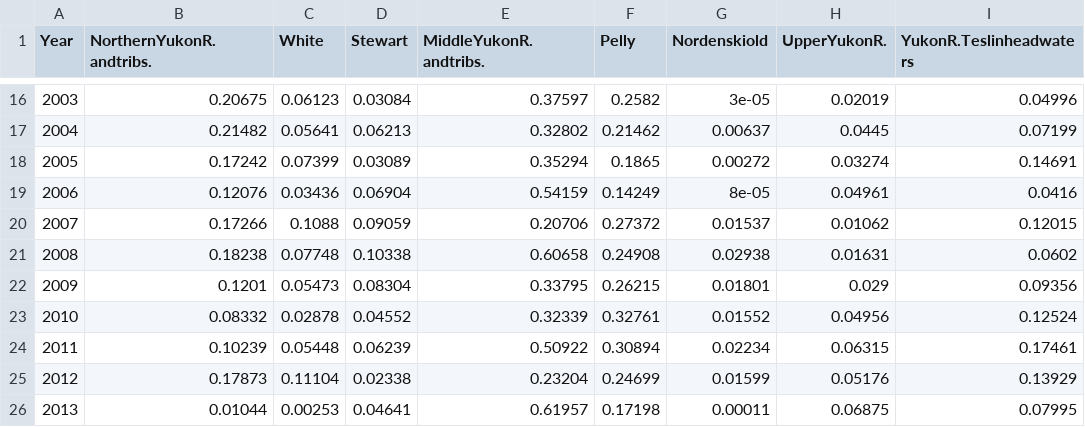
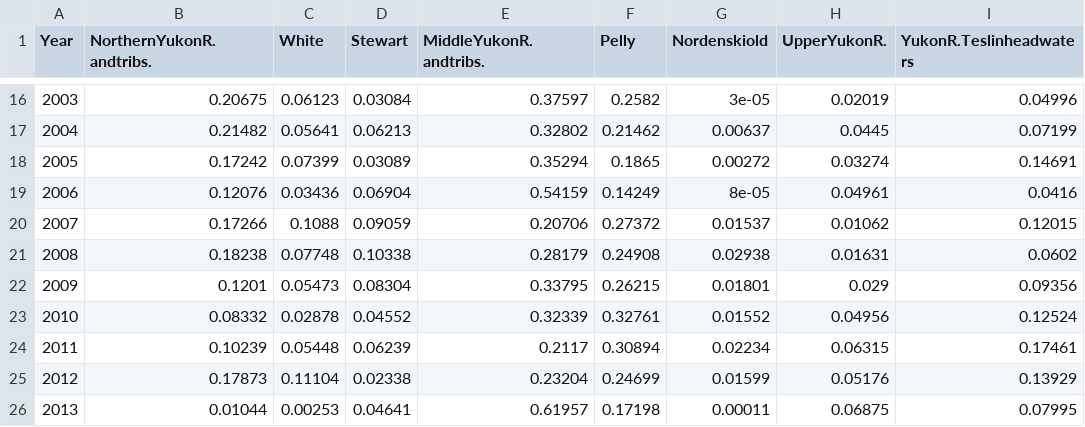
Before and after one commit to Pacific-salmon-assess/yukon-CK-ResDoc, a CSV file: csasdown/data/CU-gsi-annual-summary.csv, drawn as a sheet; only a part is shown, gaps mark what is left out.

```diff
--- a/csasdown/data/CU-gsi-annual-summary.csv
+++ b/csasdown/data/CU-gsi-annual-summary.csv
@@ -20,6 +20,6 @@ Year,NorthernYukonR.andtribs.,White,Stewart,MiddleYukonR.andtribs.,Pelly,Nordens
 2007,0.17266,0.1088,0.09059,0.20706,0.27372,0.01537,0.01062,0.12015
-2008,0.18238,0.07748,0.10338,0.60658,0.24908,0.02938,0.01631,0.0602
+2008,0.18238,0.07748,0.10338,0.28179,0.24908,0.02938,0.01631,0.0602
 2009,0.1201,0.05473,0.08304,0.33795,0.26215,0.01801,0.029,0.09356
 2010,0.08332,0.02878,0.04552,0.32339,0.32761,0.01552,0.04956,0.12524
-2011,0.10239,0.05448,0.06239,0.50922,0.30894,0.02234,0.06315,0.17461
+2011,0.10239,0.05448,0.06239,0.2117,0.30894,0.02234,0.06315,0.17461
 2012,0.17873,0.11104,0.02338,0.23204,0.24699,0.01599,0.05176,0.13929
```
Also changed, not shown: 3 other files.
